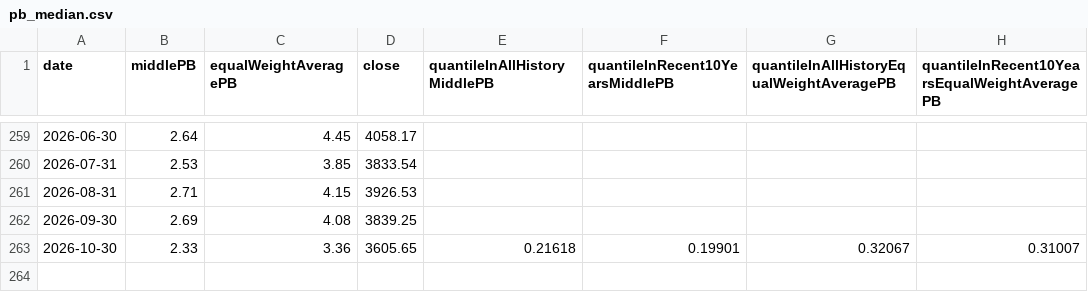
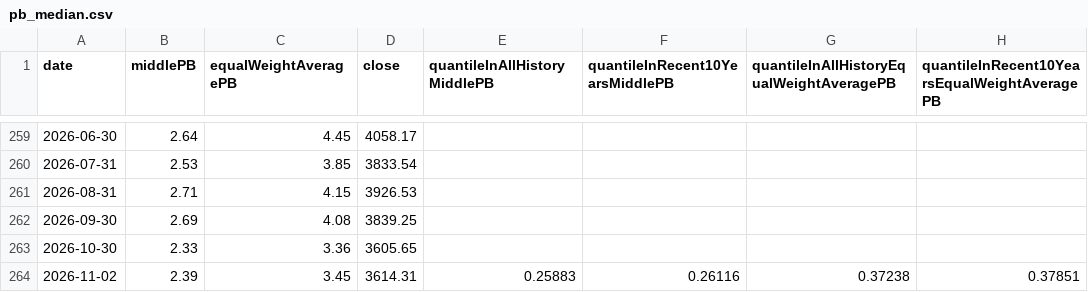
Before and after one commit to gaaiyun/a-share-pulse, a CSV file: data/raw/pb_median.csv, drawn as a sheet; only a part is shown, gaps mark what is left out.

```diff
--- a/data/raw/pb_median.csv
+++ b/data/raw/pb_median.csv
@@ -262,2 +262,3 @@ date,middlePB,equalWeightAveragePB,close,quantileInAllHistoryMiddlePB,quantileIn
 2026-09-30,2.69,4.08,3839.25,,,,
-2026-10-30,2.33,3.36,3605.65,0.21618,0.19901,0.32067,0.31007
+2026-10-30,2.33,3.36,3605.65,,,,
+2026-11-02,2.39,3.45,3614.31,0.25883,0.26116,0.37238,0.37851
```
Also changed, not shown: data/daily_metrics.csv, data/raw/bond_yield.csv, 16 other files.
